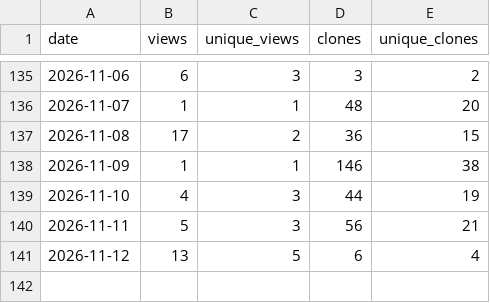
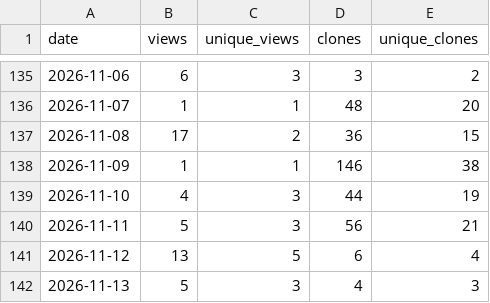
Before and after one commit to danielep71/VBA-DATETIMEPICKER, a CSV file: data/traffic_daily.csv, drawn as a sheet; only a part is shown, gaps mark what is left out.

```diff
--- a/data/traffic_daily.csv
+++ b/data/traffic_daily.csv
@@ -141 +141,2 @@ date,views,unique_views,clones,unique_clones
 2026-11-12,13,5,6,4
+2026-11-13,5,3,4,3
```
Also changed, not shown: data/popular_paths.csv, data/referrers.csv, 3 other files.
